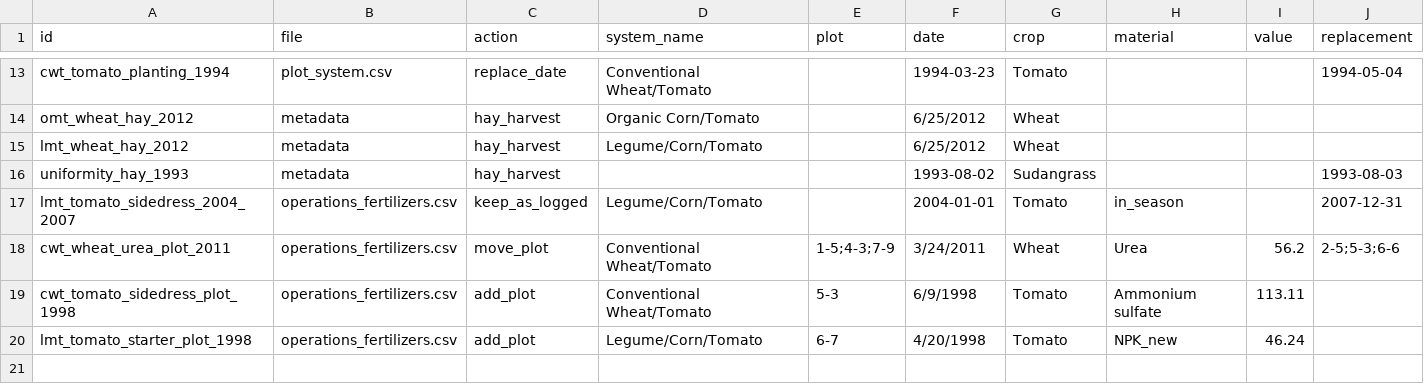
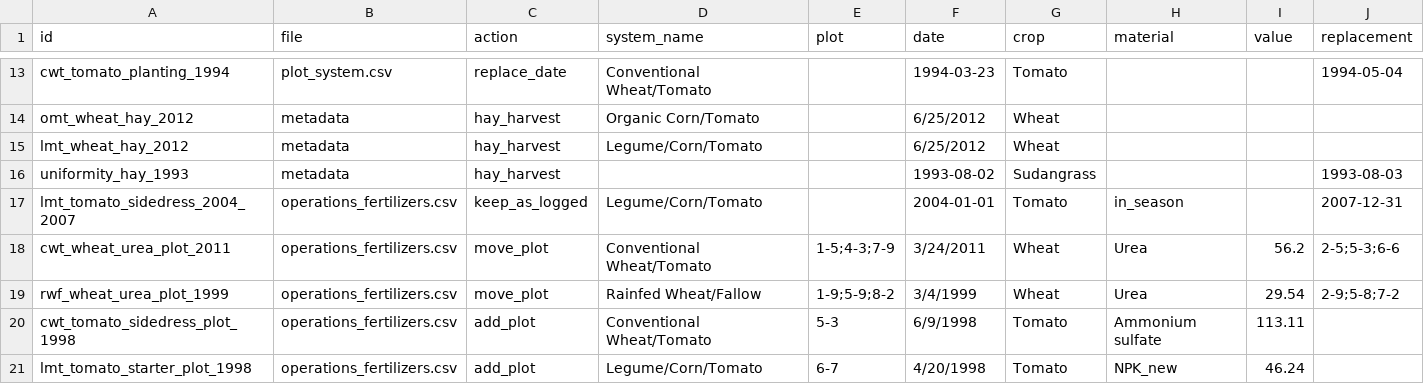
Before and after one commit to ccmmf/calibration, a CSV file: runs/russell_ranch/events_treatments/russell_source_corrections.csv, drawn as a sheet; only a part is shown, gaps mark what is left out; rows hold the shown columns only; the diff names each change by its address in the sheet, - before the commit and + after, or states it on an @@ line.

Commit message:
Move rainfed urea
Signed-off-by: Aritra Dey <adey01027@gmail.com>

```diff
--- a/runs/russell_ranch/events_treatments/russell_source_corrections.csv
+++ b/runs/russell_ranch/events_treatments/russell_source_corrections.csv
+row 19: rwf_wheat_urea_plot_1999 | operations_fertilizers.csv | move_plot | Rainfed Wheat/Fallow | 1-9;5-9;8-2 | 3/4/1999 | Wheat | Urea | 29.54 | 2-9;5-8;7-2
```
Also changed, not shown: runs/russell_ranch/events_treatments/phase_year_summary.csv, 5 other files.
